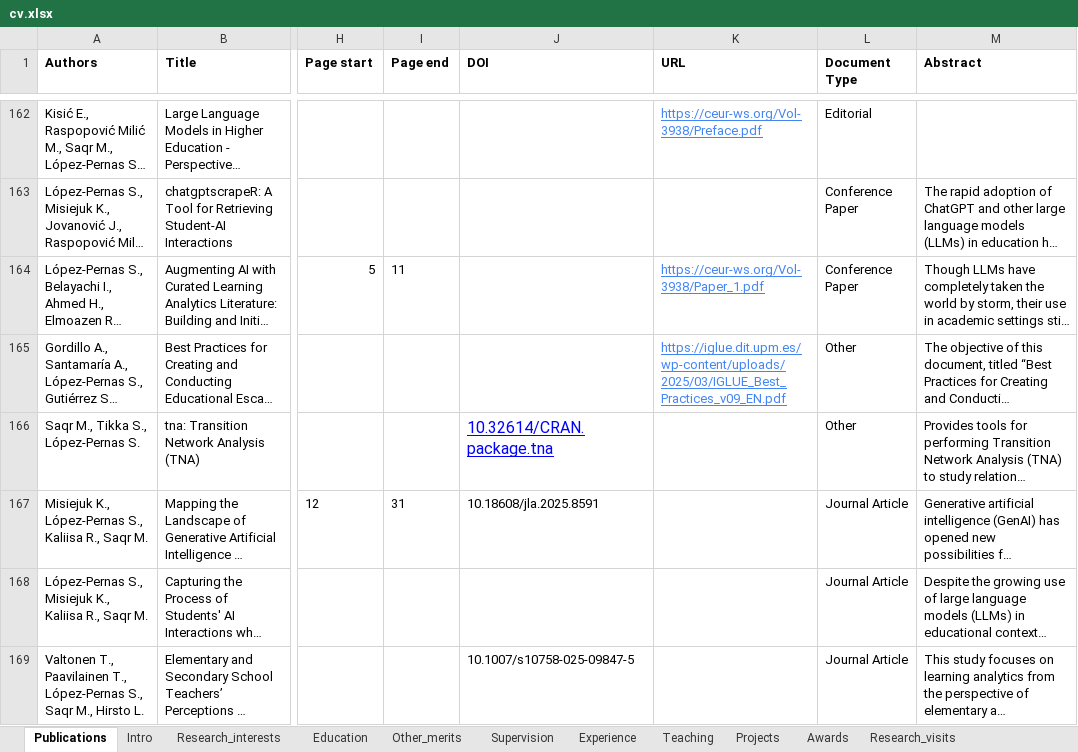
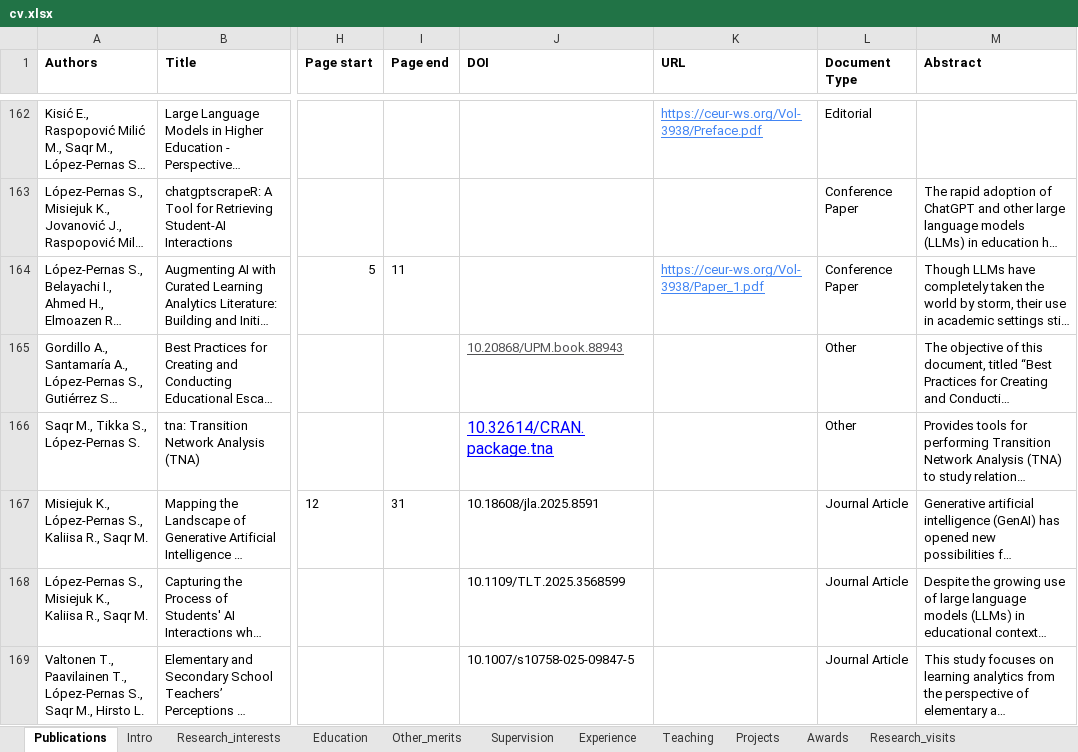
Before and after one commit to sonsoleslp/sonsoleslp.github.io, an Excel workbook: cv.xlsx, sheet Publications, drawn as a sheet; only a part is shown, gaps mark what is left out; long unchanged cells end in …; values as stored, in another font and other column widths than the file's, no borders; charts and pictures not drawn; the diff names each change by its address in the sheet, - before the commit and + after, or states it on an @@ line.

```diff
--- a/cv.xlsx (sheet Publications)
+++ b/cv.xlsx (sheet Publications)
-J165 (DOI): (empty)
+J165 (DOI): 10.20868/UPM.book.88943
-K165 (URL): https://iglue.dit.upm.es/wp-content/uploads/2025/03/IGLUE_Best_Practices_v09_EN.pdf
+K165 (URL): (empty)
-J168 (DOI): (empty)
+J168 (DOI): 10.1109/TLT.2025.3568599
```
Also changed, not shown: 5 other files.
